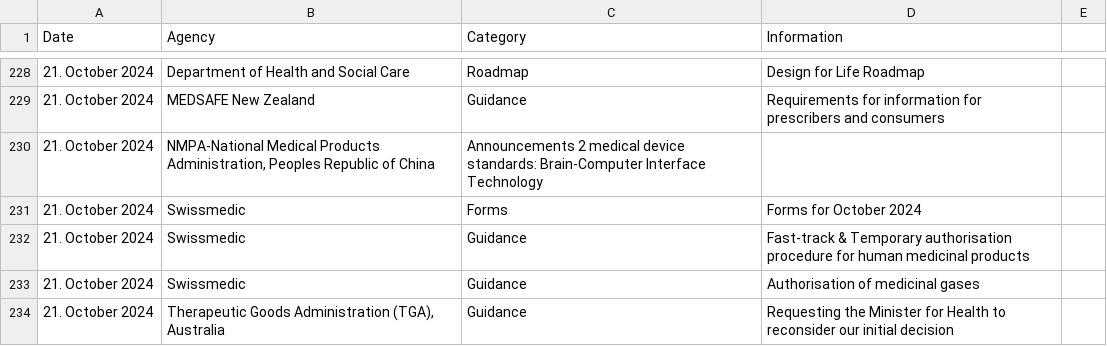
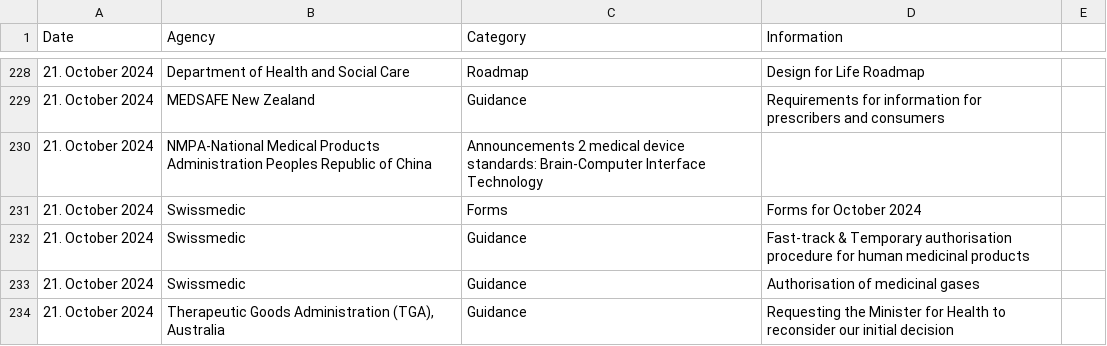
Before and after one commit to MartinCKing/Index-of-Indexes-2024, a CSV file: Index of Indexes 2024.csv, drawn as a sheet; only a part is shown, gaps mark what is left out.

Commit message:
Update Index of Indexes 2024.csv

```diff
--- a/Index of Indexes 2024.csv
+++ b/Index of Indexes 2024.csv
@@ -229,3 +229,3 @@ Date,Agency,Category,Information
 21. October 2024,MEDSAFE New Zealand,Guidance,Requirements for information for prescribers and consumers
-21. October 2024,"NMPA-National Medical Products Administration, Peoples Republic of China","Announcements 2 medical device standards: Brain-Computer Interface Technology"
+21. October 2024,NMPA-National Medical Products Administration Peoples Republic of China,"Announcements 2 medical device standards: Brain-Computer Interface Technology"
 21. October 2024,Swissmedic,Forms,Forms for October 2024
```
